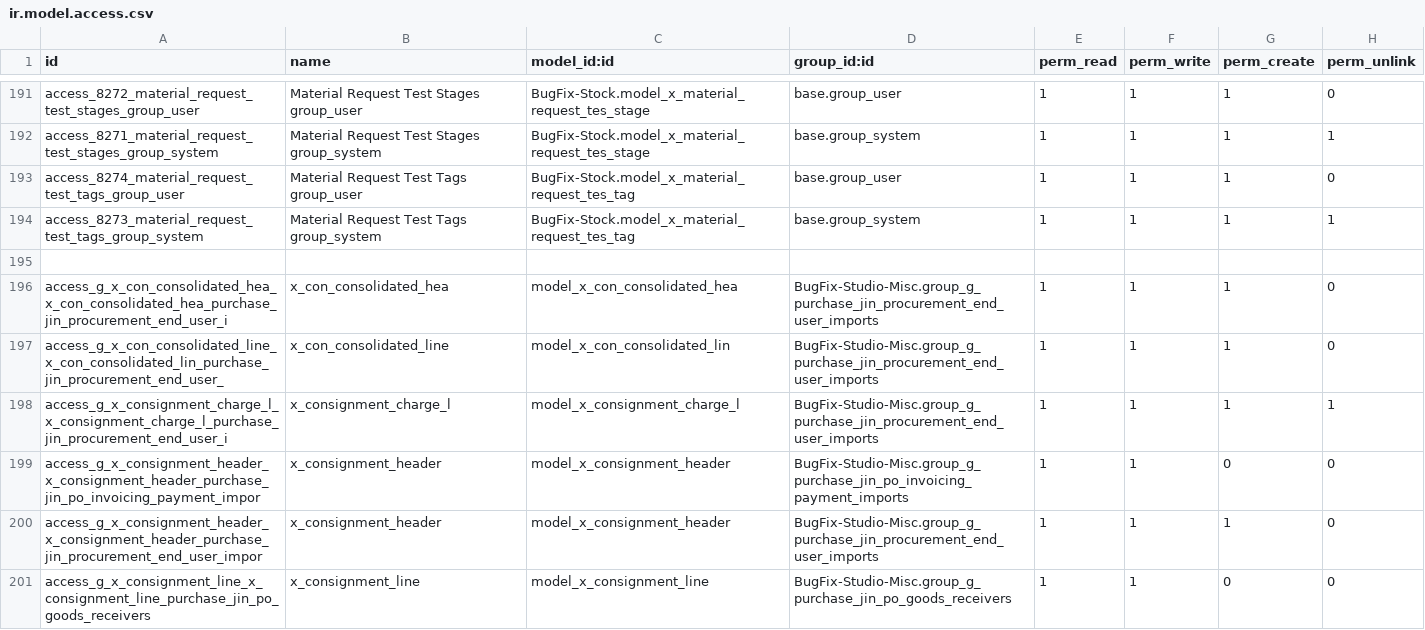
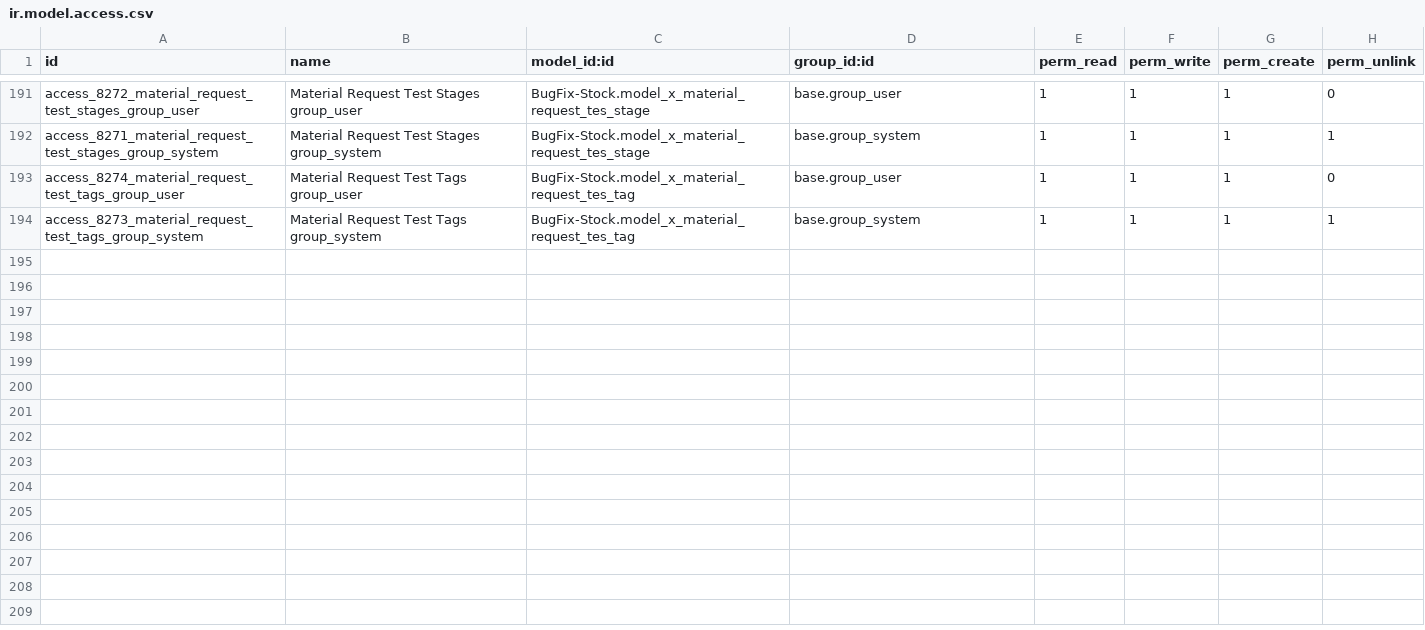
Before and after one commit to sanjayaWjinasena/BugFix-Stock, a CSV file: security/ir.model.access.csv, drawn as a sheet; only a part is shown, gaps mark what is left out; the diff covers the shown part only; the diff names each change by its address in the sheet, - before the commit and + after, or states it on an @@ line.

Commit message:
Break cycle with BugFix-Studio-Misc: move Studio-Misc.group_* ACL rows to Studio-Misc (which owns the referenced groups)

```diff
--- a/security/ir.model.access.csv
+++ b/security/ir.model.access.csv
-row 195: (empty)
-row 196: access_g_x_con_consolidated_hea_x_con_consolidated_hea_purchase_jin_procurement_end_user_i | x_con_consolidated_hea | model_x_con_consolidated_hea | BugFix-Studio-Misc.group_g_purchase_jin_procurement_end_user_imports | 1 | 1 | 1 | 0
-row 197: access_g_x_con_consolidated_line_x_con_consolidated_lin_purchase_jin_procurement_end_user_ | x_con_consolidated_line | model_x_con_consolidated_lin | BugFix-Studio-Misc.group_g_purchase_jin_procurement_end_user_imports | 1 | 1 | 1 | 0
-row 198: access_g_x_consignment_charge_l_x_consignment_charge_l_purchase_jin_procurement_end_user_i | x_consignment_charge_l | model_x_consignment_charge_l | BugFix-Studio-Misc.group_g_purchase_jin_procurement_end_user_imports | 1 | 1 | 1 | 1
-row 199: access_g_x_consignment_header_x_consignment_header_purchase_jin_po_invoicing_payment_impor | x_consignment_header | model_x_consignment_header | BugFix-Studio-Misc.group_g_purchase_jin_po_invoicing_payment_imports | 1 | 1 | 0 | 0
-row 200: access_g_x_consignment_header_x_consignment_header_purchase_jin_procurement_end_user_impor | x_consignment_header | model_x_consignment_header | BugFix-Studio-Misc.group_g_purchase_jin_procurement_end_user_imports | 1 | 1 | 1 | 0
-row 201: access_g_x_consignment_line_x_consignment_line_purchase_jin_po_goods_receivers | x_consignment_line | model_x_consignment_line | BugFix-Studio-Misc.group_g_purchase_jin_po_goods_receivers | 1 | 1 | 0 | 0
```
Also changed, not shown: 7 removed rows elsewhere in this file, 1 other file.
